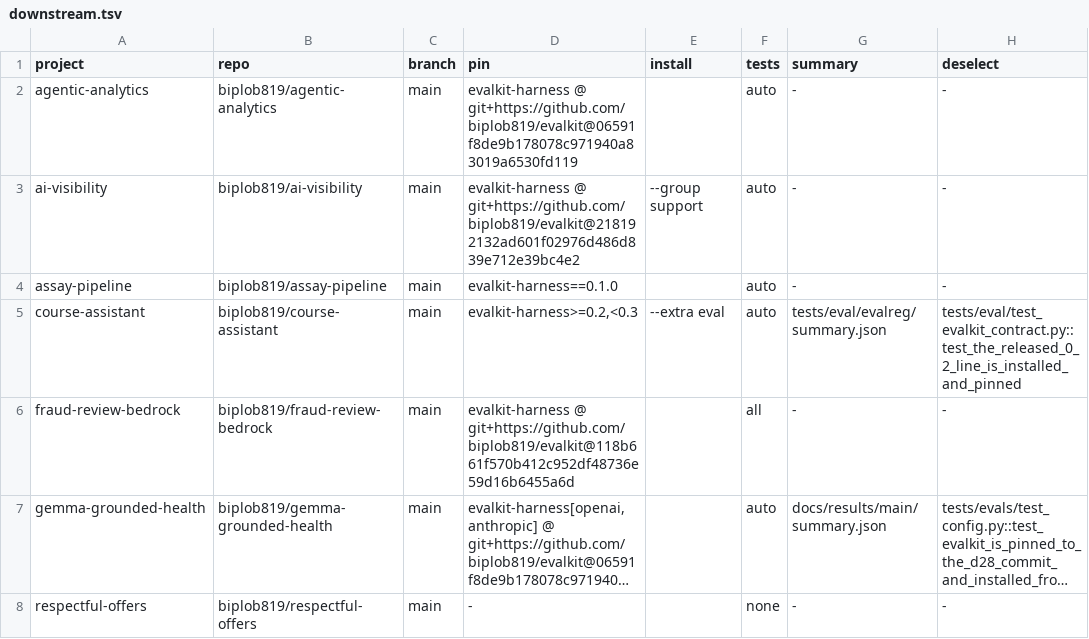
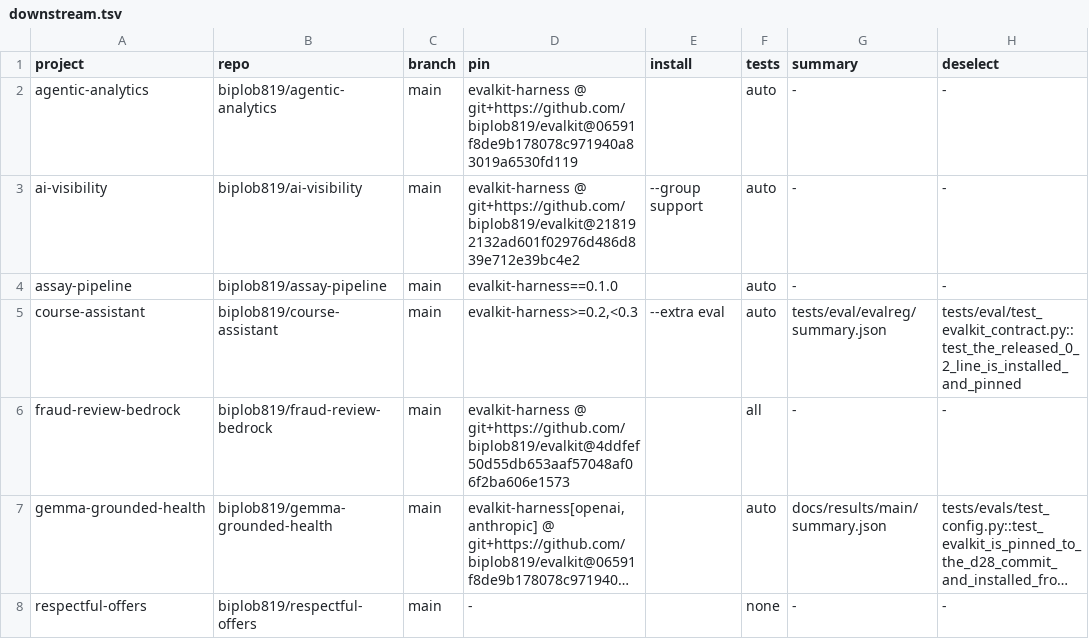
Before and after one commit to biplob819/evalkit, a TSV file: docs/downstream.tsv, drawn as a sheet; only a part is shown; long unchanged cells end in …; the diff names each change by its address in the sheet, - before the commit and + after, or states it on an @@ line.

```diff
--- a/docs/downstream.tsv
+++ b/docs/downstream.tsv
-D6 (pin): evalkit-harness @ git+https://github.com/biplob819/evalkit@118b661f570b412c952df48736e59d16b6455a6d
+D6 (pin): evalkit-harness @ git+https://github.com/biplob819/evalkit@4ddfef50d55db653aaf57048af06f2ba606e1573
```
Also changed, not shown: 1 other file.
